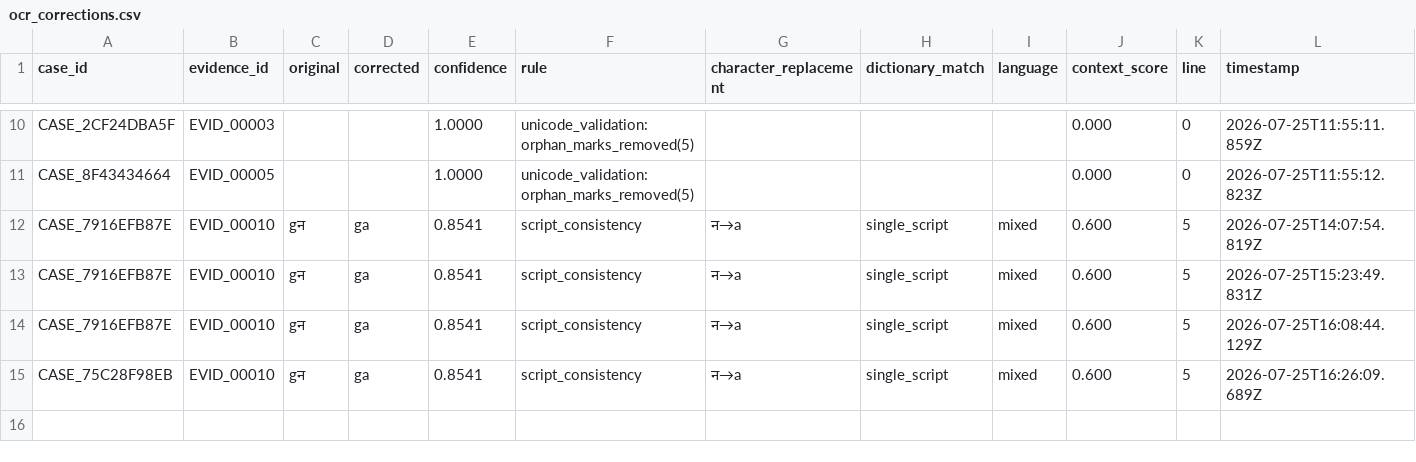
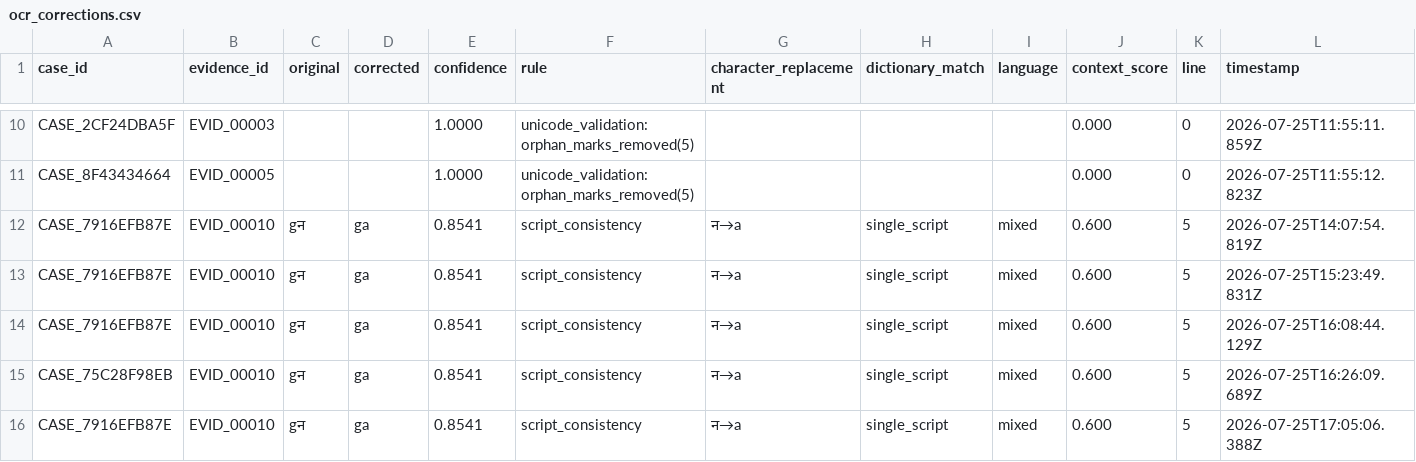
Before and after one commit to sushant347/Cybercrime-Investigation-Intelligence-System, a CSV file: evidence_ocr_engine/storage/ocr_corrections.csv, drawn as a sheet; only a part is shown, gaps mark what is left out.

```diff
--- a/evidence_ocr_engine/storage/ocr_corrections.csv
+++ b/evidence_ocr_engine/storage/ocr_corrections.csv
@@ -15 +15,2 @@ CASE_7916EFB87E,EVID_00010,gन,ga,0.8541,script_consistency,न→a,single_scri
 CASE_75C28F98EB,EVID_00010,gन,ga,0.8541,script_consistency,न→a,single_script,mixed,0.600,5,2026-07-25T16:26:09.689Z
+CASE_7916EFB87E,EVID_00010,gन,ga,0.8541,script_consistency,न→a,single_script,mixed,0.600,5,2026-07-25T17:05:06.388Z
```
Also changed, not shown: evidence_ocr_engine/storage/evidence.csv, evidence_ocr_engine/storage/investigation/investigation_audit_log.csv, 13 other files.
